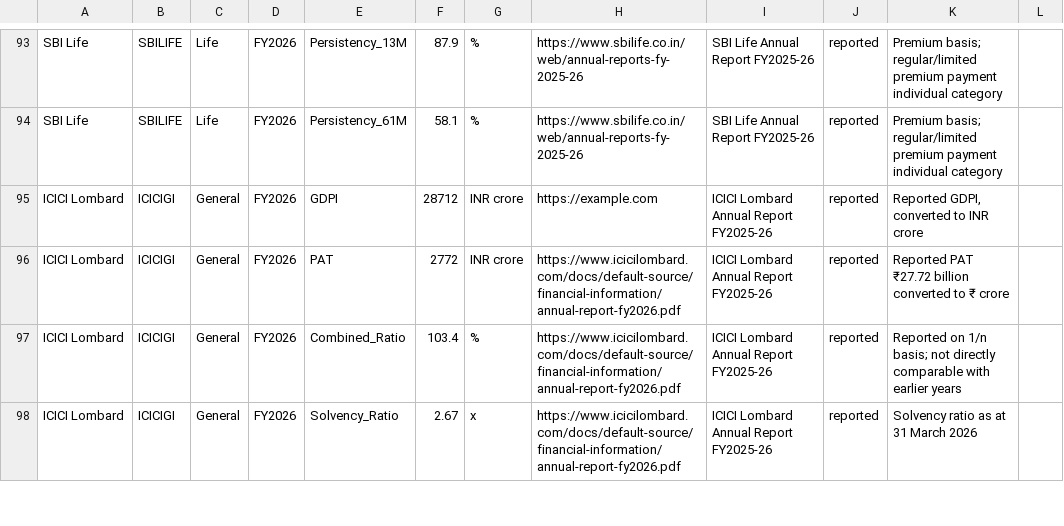
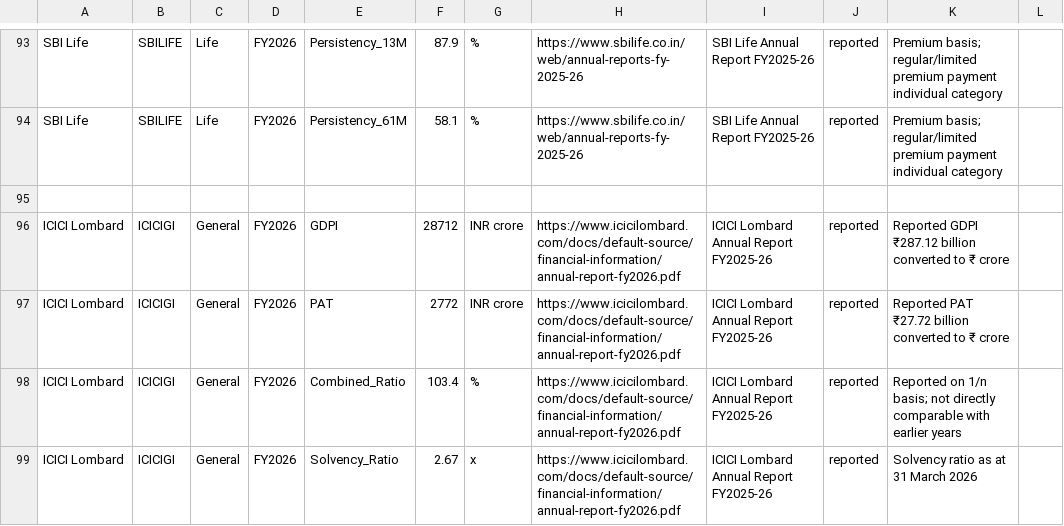
Before and after one commit to 888-PAWAR/indian-insurance-equity-research, a CSV file: data_clean/historical_financials.csv, drawn as a sheet; only a part is shown, gaps mark what is left out.

Commit message:
Update ICICI Lombard GDPI entry in historical_financials.csv

```diff
--- a/data_clean/historical_financials.csv
+++ b/data_clean/historical_financials.csv
@@ -94,3 +94,4 @@ SBI Life,SBILIFE,Life,FY2026,Persistency_13M,87.9,%,https://www.sbilife.co.in/we
 SBI Life,SBILIFE,Life,FY2026,Persistency_61M,58.1,%,https://www.sbilife.co.in/web/annual-reports-fy-2025-26,SBI Life Annual Report FY2025-26,reported,Premium basis; regular/limited premium payment individual category
-ICICI Lombard,ICICIGI,General,FY2026,GDPI,28712,INR crore,https://example.com,ICICI Lombard Annual Report FY2025-26,reported,"Reported GDPI, converted to INR crore"
+
+ICICI Lombard,ICICIGI,General,FY2026,GDPI,28712,INR crore,https://www.icicilombard.com/docs/default-source/financial-information/annual-report-fy2026.pdf,ICICI Lombard Annual Report FY2025-26,reported,Reported GDPI ₹287.12 billion converted to ₹ crore
 ICICI Lombard,ICICIGI,General,FY2026,PAT,2772,INR crore,https://www.icicilombard.com/docs/default-source/financial-information/annual-report-fy2026.pdf,ICICI Lombard Annual Report FY2025-26,reported,Reported PAT ₹27.72 billion converted to ₹ crore
```
